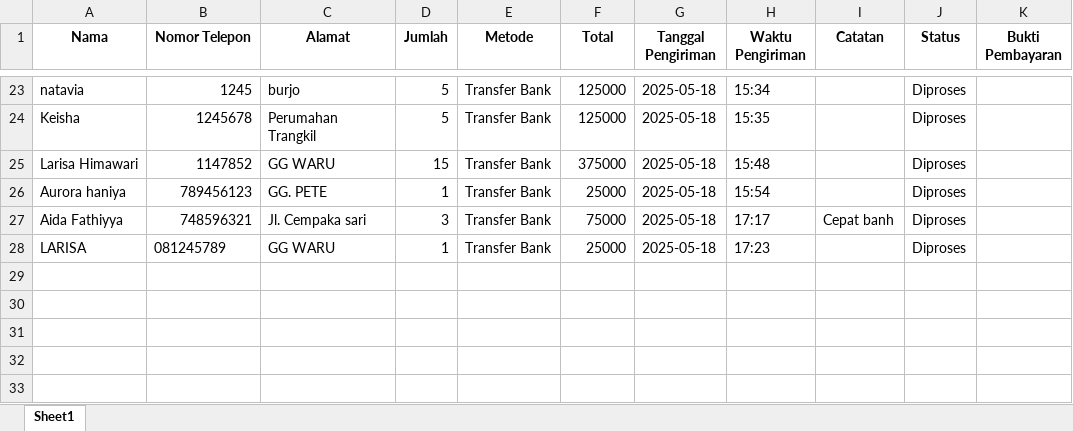
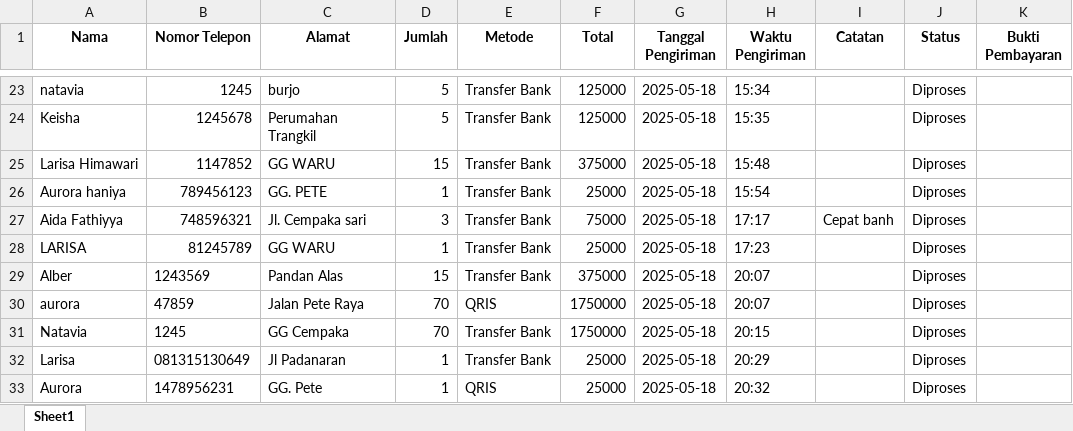
Before and after one commit to adrssha/Besaryur, an Excel workbook: data_pesanan.xlsx, sheet Sheet1, drawn as a sheet; only a part is shown, gaps mark what is left out; values as stored, in another font and other column widths than the file's, no borders; the diff names each change by its address in the sheet, - before the commit and + after, or states it on an @@ line.

```diff
--- a/data_pesanan.xlsx (sheet Sheet1)
+++ b/data_pesanan.xlsx (sheet Sheet1)
-B28 (Nomor Telepon): 081245789
+B28 (Nomor Telepon): 81245789
+row 29: Alber | 1243569 | Pandan Alas | 15 | Transfer Bank | 375000 | 2025-05-18 | 20:07 |  | Diproses
+row 30: aurora | 47859 | Jalan Pete Raya | 70 | QRIS | 1750000 | 2025-05-18 | 20:07 |  | Diproses
+row 31: Natavia | 1245 | GG Cempaka | 70 | Transfer Bank | 1750000 | 2025-05-18 | 20:15 |  | Diproses
+row 32: Larisa | 081315130649 | Jl Padanaran | 1 | Transfer Bank | 25000 | 2025-05-18 | 20:29 |  | Diproses
+row 33: Aurora | 1478956231 | GG. Pete | 1 | QRIS | 25000 | 2025-05-18 | 20:32 |  | Diproses
```
Also changed, not shown: data_pengeluaran.xlsx, 10 other files.
